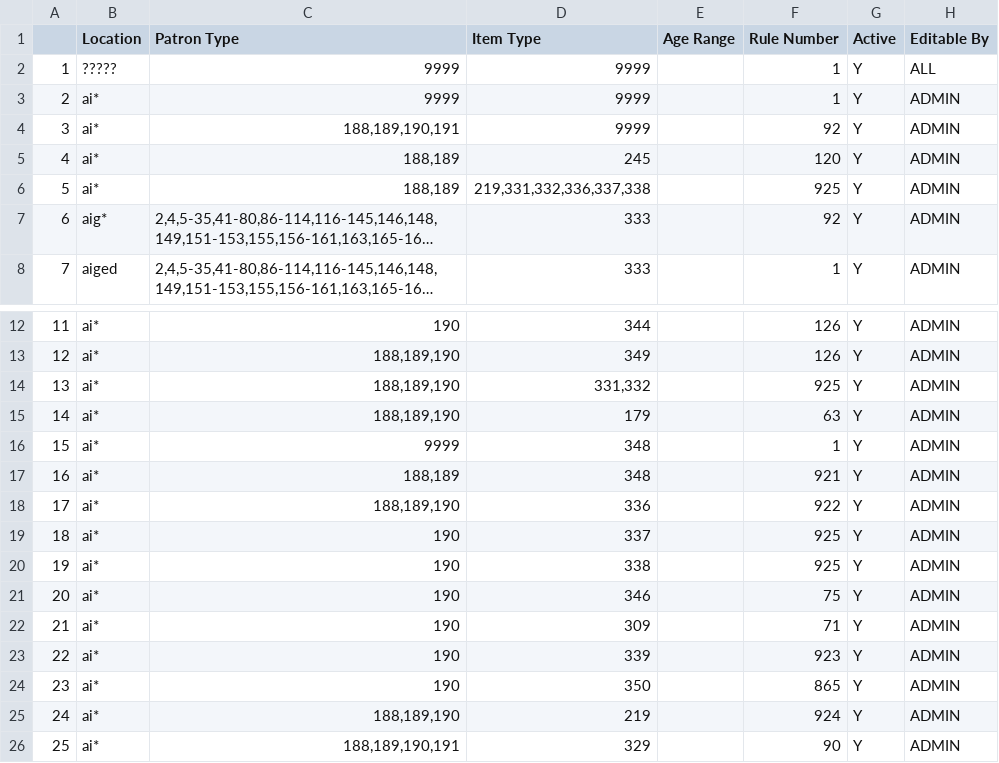
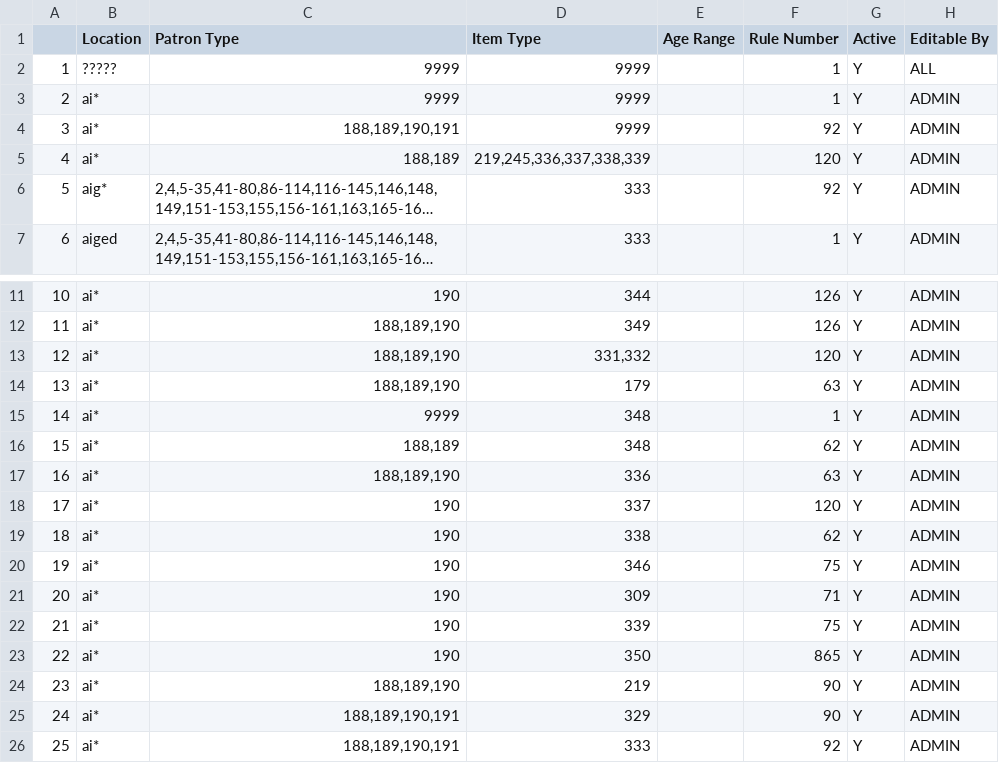
Before and after one commit to MarmotLibraryNetwork/sierraloanrules, a CSV file: lrdt.csv, drawn as a sheet; only a part is shown, gaps mark what is left out; the shorter side is filled out with more unchanged rows; long unchanged cells end in …; removed rows and columns are numbered as before the commit, all else as after; the diff names each change by its address in the sheet, - before the commit and + after, or states it on an @@ line.

Commit message:
Adjusted Loan Rules and LRDT for Aims - odue and billing notices

```diff
--- a/lrdt.csv
+++ b/lrdt.csv
-D5 (Item Type): 245
+D5 (Item Type): 219,245,336,337,338,339
-row 6: 5 | ai* | 188,189 | 219,331,332,336,337,338 |  | 925 | Y | ADMIN
@@ column A renumbered from row 6 down @@
-F13 (Rule Number): 925
+F13 (Rule Number): 120
-F16 (Rule Number): 921
+F16 (Rule Number): 62
-F17 (Rule Number): 922
+F17 (Rule Number): 63
-F18 (Rule Number): 925
+F18 (Rule Number): 120
-F19 (Rule Number): 925
+F19 (Rule Number): 62
-F22 (Rule Number): 923
+F22 (Rule Number): 75
-F24 (Rule Number): 924
+F24 (Rule Number): 90
```
Also changed, not shown: flatirons/fl_lrdt.csv, loan_rules.csv.
